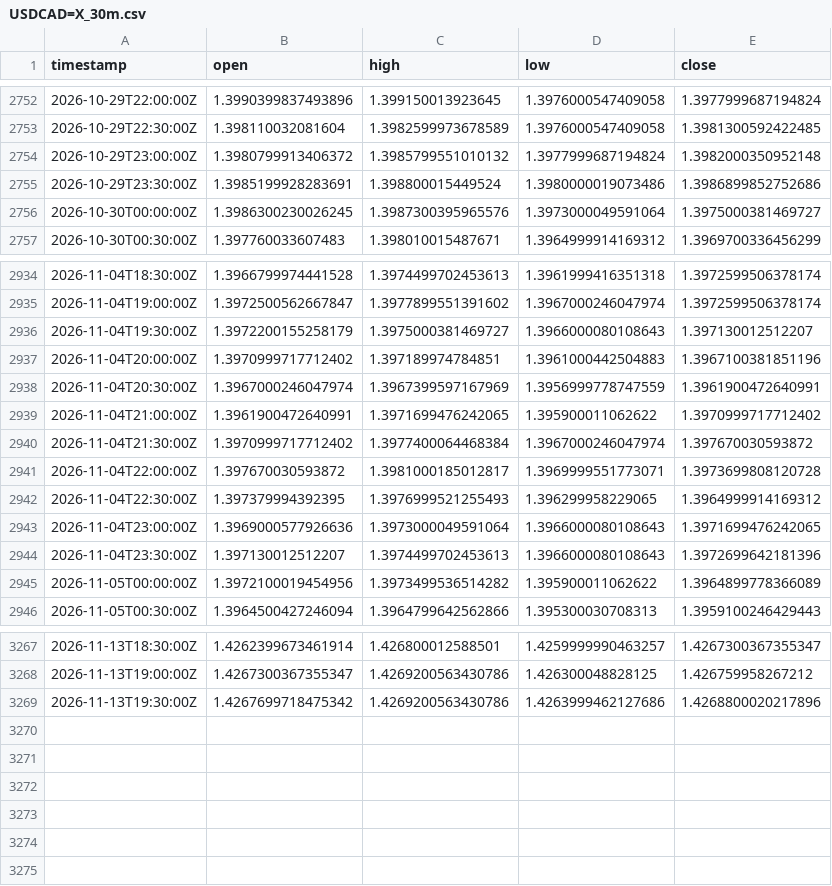
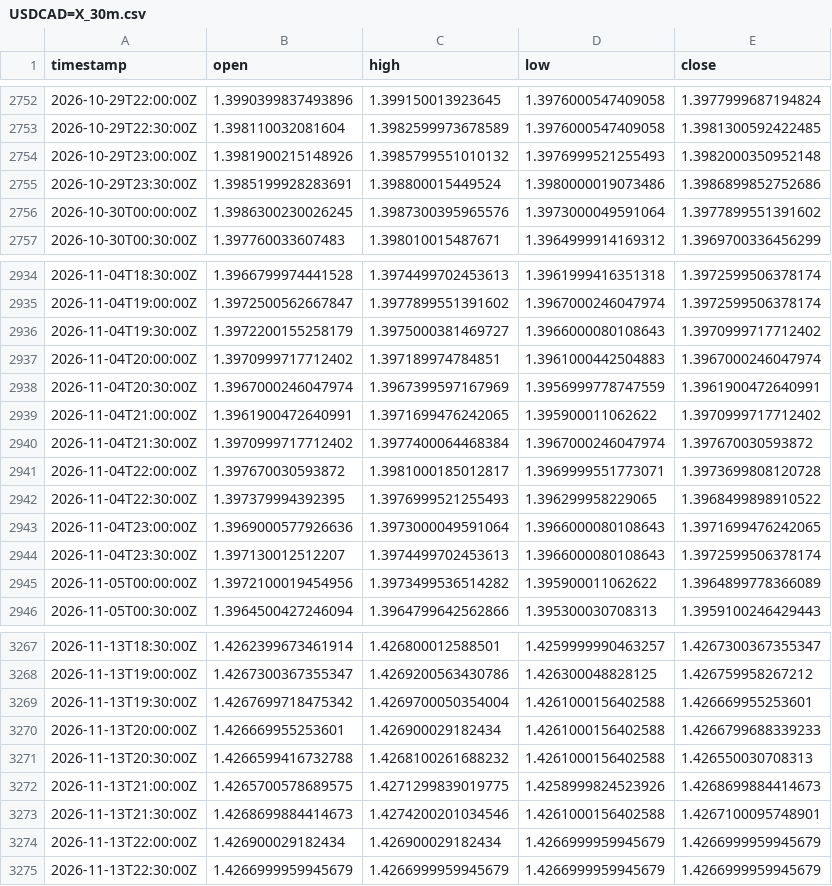
Before and after one commit to robelabraham1219-cmyk/institutional-trading-dashboard, a CSV file: data/USDCAD=X_30m.csv, drawn as a sheet; only a part is shown, gaps mark what is left out; the diff covers the shown part only.

```diff
--- a/data/USDCAD=X_30m.csv
+++ b/data/USDCAD=X_30m.csv
@@ -2753,5 +2753,5 @@ timestamp,open,high,low,close
 2026-10-29T22:30:00Z,1.398110032081604,1.3982599973678589,1.3976000547409058,1.3981300592422485
-2026-10-29T23:00:00Z,1.3980799913406372,1.3985799551010132,1.3977999687194824,1.3982000350952148
+2026-10-29T23:00:00Z,1.3981900215148926,1.3985799551010132,1.3976999521255493,1.3982000350952148
 2026-10-29T23:30:00Z,1.3985199928283691,1.398800015449524,1.3980000019073486,1.3986899852752686
-2026-10-30T00:00:00Z,1.3986300230026245,1.3987300395965576,1.3973000049591064,1.3975000381469727
+2026-10-30T00:00:00Z,1.3986300230026245,1.3987300395965576,1.3973000049591064,1.3977899551391602
 2026-10-30T00:30:00Z,1.397760033607483,1.398010015487671,1.3964999914169312,1.3969700336456299
@@ -2935,4 +2935,4 @@ timestamp,open,high,low,close
 2026-11-04T19:00:00Z,1.3972500562667847,1.3977899551391602,1.3967000246047974,1.3972599506378174
-2026-11-04T19:30:00Z,1.3972200155258179,1.3975000381469727,1.3966000080108643,1.397130012512207
-2026-11-04T20:00:00Z,1.3970999717712402,1.397189974784851,1.3961000442504883,1.3967100381851196
+2026-11-04T19:30:00Z,1.3972200155258179,1.3975000381469727,1.3966000080108643,1.3970999717712402
+2026-11-04T20:00:00Z,1.3970999717712402,1.397189974784851,1.3961000442504883,1.3967000246047974
 2026-11-04T20:30:00Z,1.3967000246047974,1.3967399597167969,1.3956999778747559,1.3961900472640991
@@ -2941,5 +2941,5 @@ timestamp,open,high,low,close
 2026-11-04T22:00:00Z,1.397670030593872,1.3981000185012817,1.3969999551773071,1.3973699808120728
-2026-11-04T22:30:00Z,1.397379994392395,1.3976999521255493,1.396299958229065,1.3964999914169312
+2026-11-04T22:30:00Z,1.397379994392395,1.3976999521255493,1.396299958229065,1.3968499898910522
 2026-11-04T23:00:00Z,1.3969000577926636,1.3973000049591064,1.3966000080108643,1.3971699476242065
-2026-11-04T23:30:00Z,1.397130012512207,1.3974499702453613,1.3966000080108643,1.3972699642181396
+2026-11-04T23:30:00Z,1.397130012512207,1.3974499702453613,1.3966000080108643,1.3972599506378174
 2026-11-05T00:00:00Z,1.3972100019454956,1.3973499536514282,1.395900011062622,1.3964899778366089
@@ -3268,2 +3268,8 @@ timestamp,open,high,low,close
 2026-11-13T19:00:00Z,1.4267300367355347,1.4269200563430786,1.426300048828125,1.426759958267212
-2026-11-13T19:30:00Z,1.4267699718475342,1.4269200563430786,1.4263999462127686,1.4268800020217896
+2026-11-13T19:30:00Z,1.4267699718475342,1.4269700050354004,1.4261000156402588,1.426669955253601
+2026-11-13T20:00:00Z,1.426669955253601,1.426900029182434,1.4261000156402588,1.4266799688339233
+2026-11-13T20:30:00Z,1.4266599416732788,1.4268100261688232,1.4261000156402588,1.426550030708313
+2026-11-13T21:00:00Z,1.4265700578689575,1.4271299839019775,1.4258999824523926,1.4268699884414673
+2026-11-13T21:30:00Z,1.4268699884414673,1.4274200201034546,1.4261000156402588,1.4267100095748901
+2026-11-13T22:00:00Z,1.426900029182434,1.426900029182434,1.4266999959945679,1.4266999959945679
+2026-11-13T22:30:00Z,1.4266999959945679,1.4266999959945679,1.4266999959945679,1.4266999959945679
```
Also changed, not shown: 37 edited cells elsewhere in this file, data/DX-Y.NYB_30m.csv, data/EURUSD=X_30m.csv, 11 other files.
